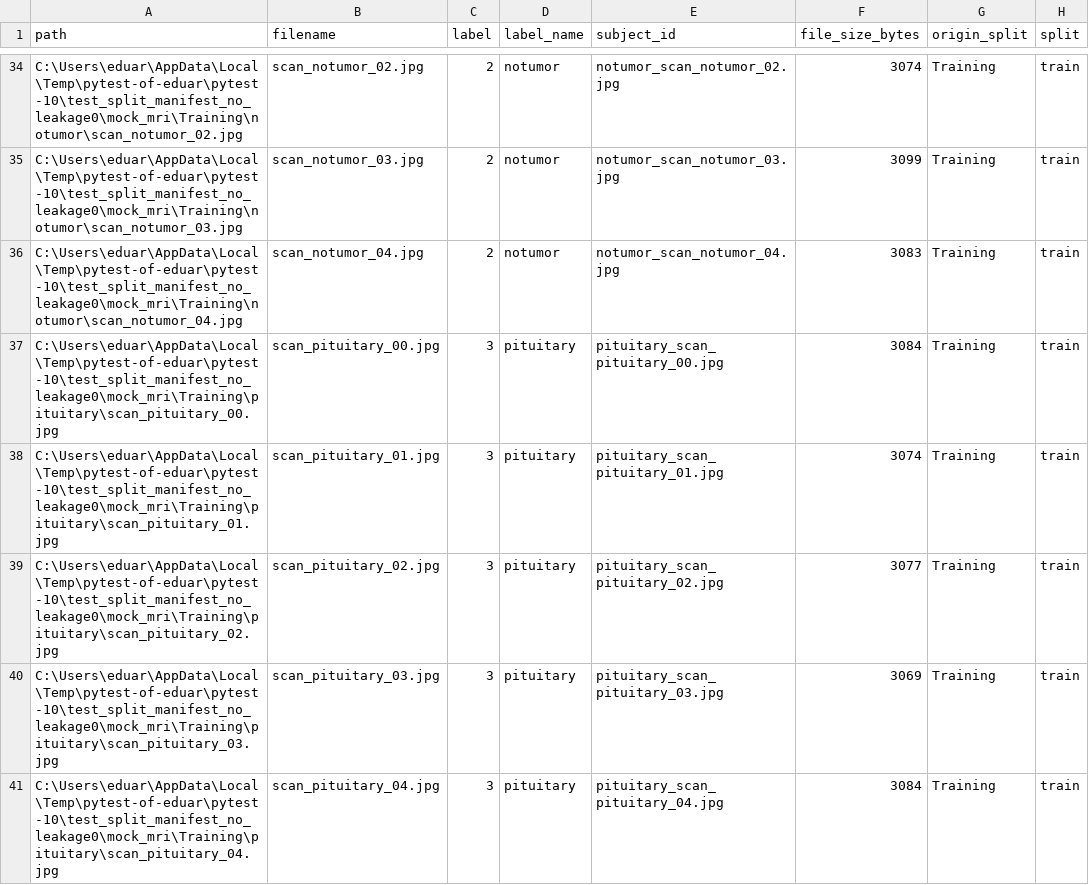
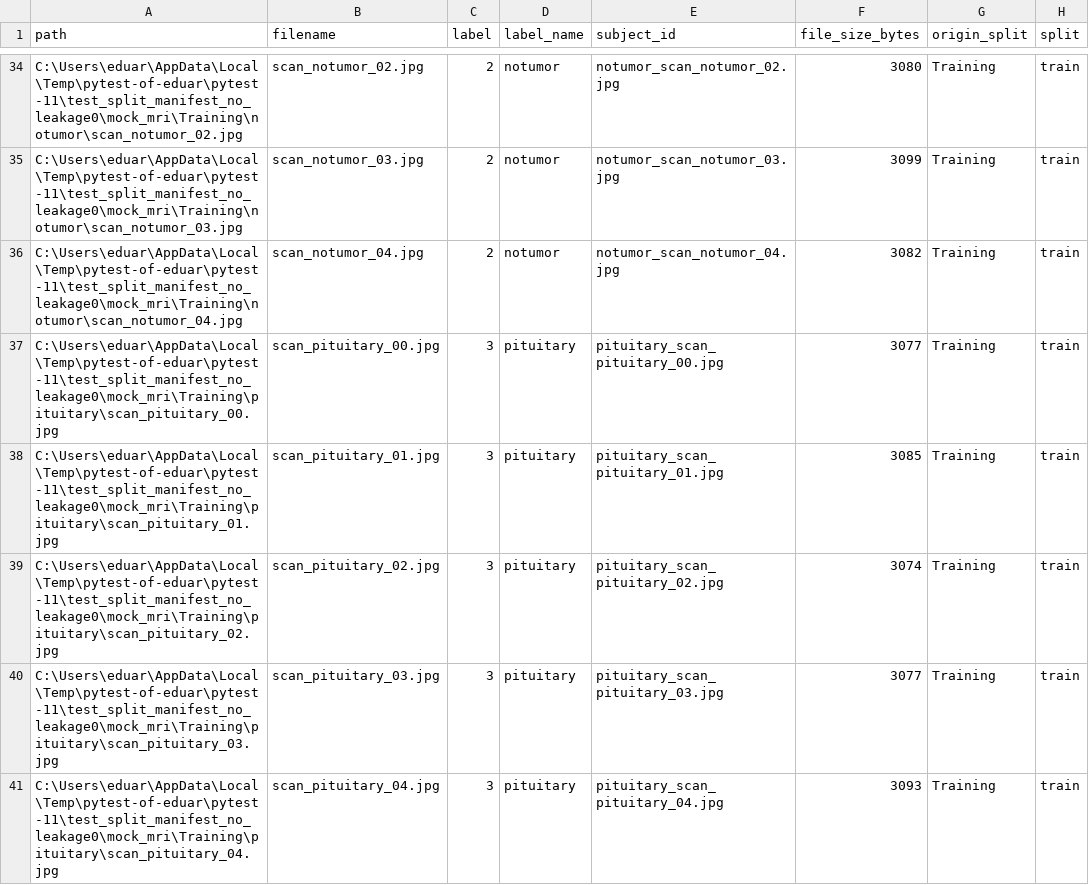
Before and after one commit to EduardCY/m3-proyecto-final-databricks-ia, a CSV file: data/manifest_split.csv, drawn as a sheet; only a part is shown, gaps mark what is left out; the diff covers the shown part only; the diff names each change by its address in the sheet, - before the commit and + after, or states it on an @@ line.

```diff
--- a/data/manifest_split.csv
+++ b/data/manifest_split.csv
-A34 (path): C:\Users\eduar\AppData\Local\Temp\pytest-of-eduar\pytest-10\test_split_manifest_no_leakage0\mock_mri\Training\notumor\scan_notumor_02.jpg
+A34 (path): C:\Users\eduar\AppData\Local\Temp\pytest-of-eduar\pytest-11\test_split_manifest_no_leakage0\mock_mri\Training\notumor\scan_notumor_02.jpg
-F34 (file_size_bytes): 3074
+F34 (file_size_bytes): 3080
-A35 (path): C:\Users\eduar\AppData\Local\Temp\pytest-of-eduar\pytest-10\test_split_manifest_no_leakage0\mock_mri\Training\notumor\scan_notumor_03.jpg
+A35 (path): C:\Users\eduar\AppData\Local\Temp\pytest-of-eduar\pytest-11\test_split_manifest_no_leakage0\mock_mri\Training\notumor\scan_notumor_03.jpg
-A36 (path): C:\Users\eduar\AppData\Local\Temp\pytest-of-eduar\pytest-10\test_split_manifest_no_leakage0\mock_mri\Training\notumor\scan_notumor_04.jpg
+A36 (path): C:\Users\eduar\AppData\Local\Temp\pytest-of-eduar\pytest-11\test_split_manifest_no_leakage0\mock_mri\Training\notumor\scan_notumor_04.jpg
-F36 (file_size_bytes): 3083
+F36 (file_size_bytes): 3082
-A37 (path): C:\Users\eduar\AppData\Local\Temp\pytest-of-eduar\pytest-10\test_split_manifest_no_leakage0\mock_mri\Training\pituitary\scan_pituitary_00.jpg
+A37 (path): C:\Users\eduar\AppData\Local\Temp\pytest-of-eduar\pytest-11\test_split_manifest_no_leakage0\mock_mri\Training\pituitary\scan_pituitary_00.jpg
-F37 (file_size_bytes): 3084
+F37 (file_size_bytes): 3077
-A38 (path): C:\Users\eduar\AppData\Local\Temp\pytest-of-eduar\pytest-10\test_split_manifest_no_leakage0\mock_mri\Training\pituitary\scan_pituitary_01.jpg
+A38 (path): C:\Users\eduar\AppData\Local\Temp\pytest-of-eduar\pytest-11\test_split_manifest_no_leakage0\mock_mri\Training\pituitary\scan_pituitary_01.jpg
-F38 (file_size_bytes): 3074
+F38 (file_size_bytes): 3085
-A39 (path): C:\Users\eduar\AppData\Local\Temp\pytest-of-eduar\pytest-10\test_split_manifest_no_leakage0\mock_mri\Training\pituitary\scan_pituitary_02.jpg
+A39 (path): C:\Users\eduar\AppData\Local\Temp\pytest-of-eduar\pytest-11\test_split_manifest_no_leakage0\mock_mri\Training\pituitary\scan_pituitary_02.jpg
-F39 (file_size_bytes): 3077
+F39 (file_size_bytes): 3074
-A40 (path): C:\Users\eduar\AppData\Local\Temp\pytest-of-eduar\pytest-10\test_split_manifest_no_leakage0\mock_mri\Training\pituitary\scan_pituitary_03.jpg
+A40 (path): C:\Users\eduar\AppData\Local\Temp\pytest-of-eduar\pytest-11\test_split_manifest_no_leakage0\mock_mri\Training\pituitary\scan_pituitary_03.jpg
-F40 (file_size_bytes): 3069
+F40 (file_size_bytes): 3077
-A41 (path): C:\Users\eduar\AppData\Local\Temp\pytest-of-eduar\pytest-10\test_split_manifest_no_leakage0\mock_mri\Training\pituitary\scan_pituitary_04.jpg
+A41 (path): C:\Users\eduar\AppData\Local\Temp\pytest-of-eduar\pytest-11\test_split_manifest_no_leakage0\mock_mri\Training\pituitary\scan_pituitary_04.jpg
-F41 (file_size_bytes): 3084
+F41 (file_size_bytes): 3093
```
Also changed, not shown: 64 edited cells elsewhere in this file, data/manifest.csv, 6 other files.
